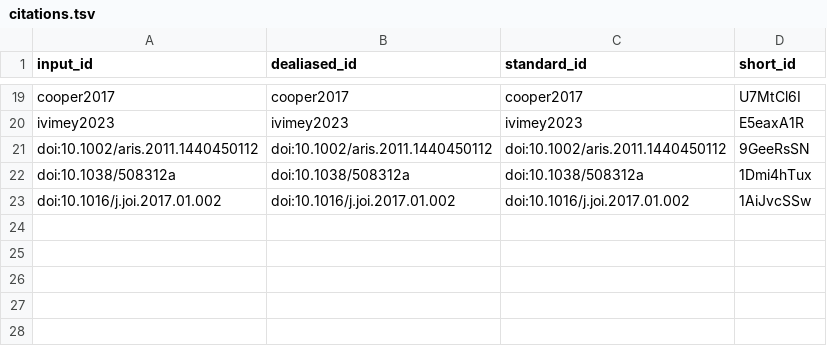
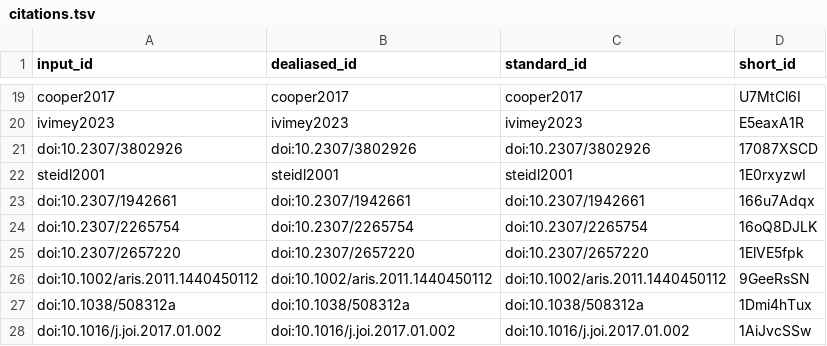
Before and after one commit to DrMattG/TechBk1, a TSV file: citations.tsv, drawn as a sheet; only a part is shown, gaps mark what is left out.

```diff
--- a/citations.tsv
+++ b/citations.tsv
@@ -20,2 +20,7 @@ cooper2017	cooper2017	cooper2017	U7MtCl6I
 ivimey2023	ivimey2023	ivimey2023	E5eaxA1R
+doi:10.2307/3802926	doi:10.2307/3802926	doi:10.2307/3802926	17087XSCD
+steidl2001	steidl2001	steidl2001	1E0rxyzwI
+doi:10.2307/1942661	doi:10.2307/1942661	doi:10.2307/1942661	166u7Adqx
+doi:10.2307/2265754	doi:10.2307/2265754	doi:10.2307/2265754	16oQ8DJLK
+doi:10.2307/2657220	doi:10.2307/2657220	doi:10.2307/2657220	1ElVE5fpk
 doi:10.1002/aris.2011.1440450112	doi:10.1002/aris.2011.1440450112	doi:10.1002/aris.2011.1440450112	9GeeRsSN
```
Also changed, not shown: 7 other files.
